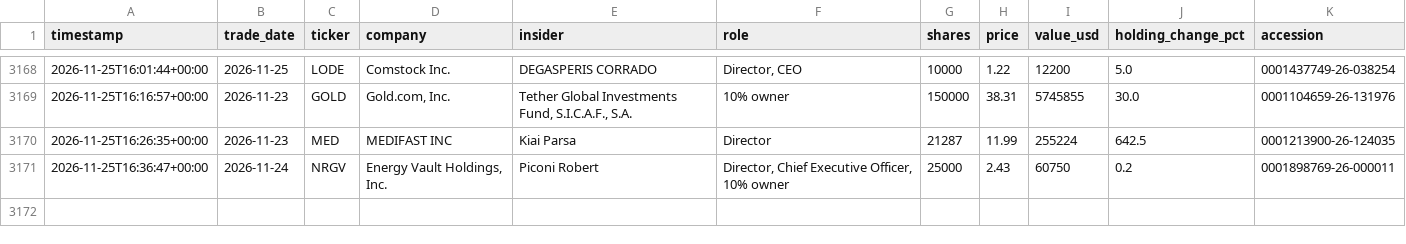
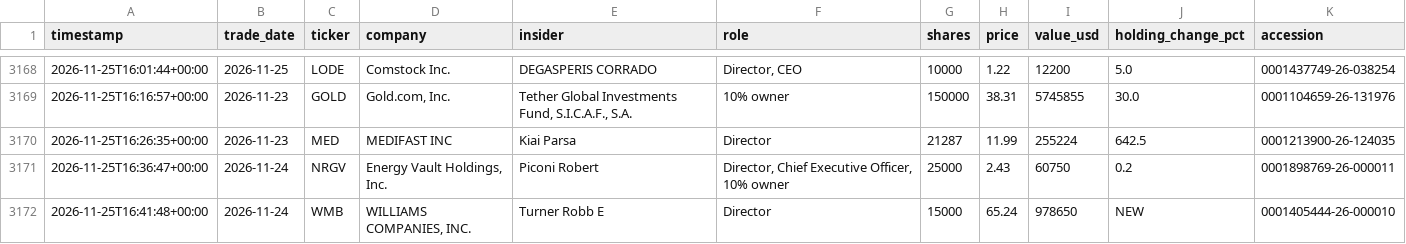
Before and after one commit to kiianwanted-byte/filings-monitor, a CSV file: data/buys.csv, drawn as a sheet; only a part is shown, gaps mark what is left out; the diff names each change by its address in the sheet, - before the commit and + after, or states it on an @@ line.

```diff
--- a/data/buys.csv
+++ b/data/buys.csv
+row 3172: 2026-11-25T16:41:48+00:00 | 2026-11-24 | WMB | WILLIAMS COMPANIES, INC. | Turner Robb E | Director | 15000 | 65.24 | 978650 | NEW | 0001405444-26-000010
```
Also changed, not shown: 3 other files.
